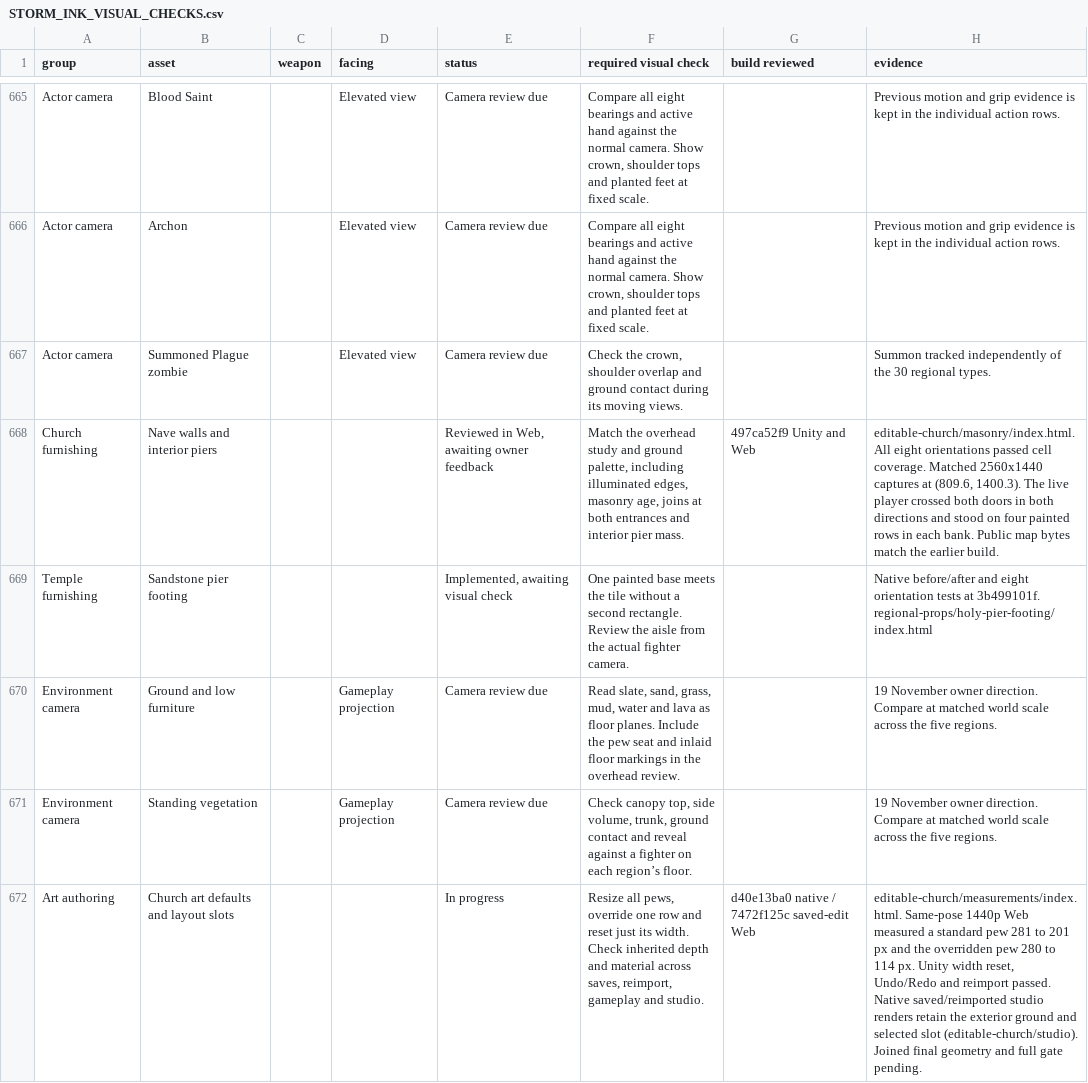
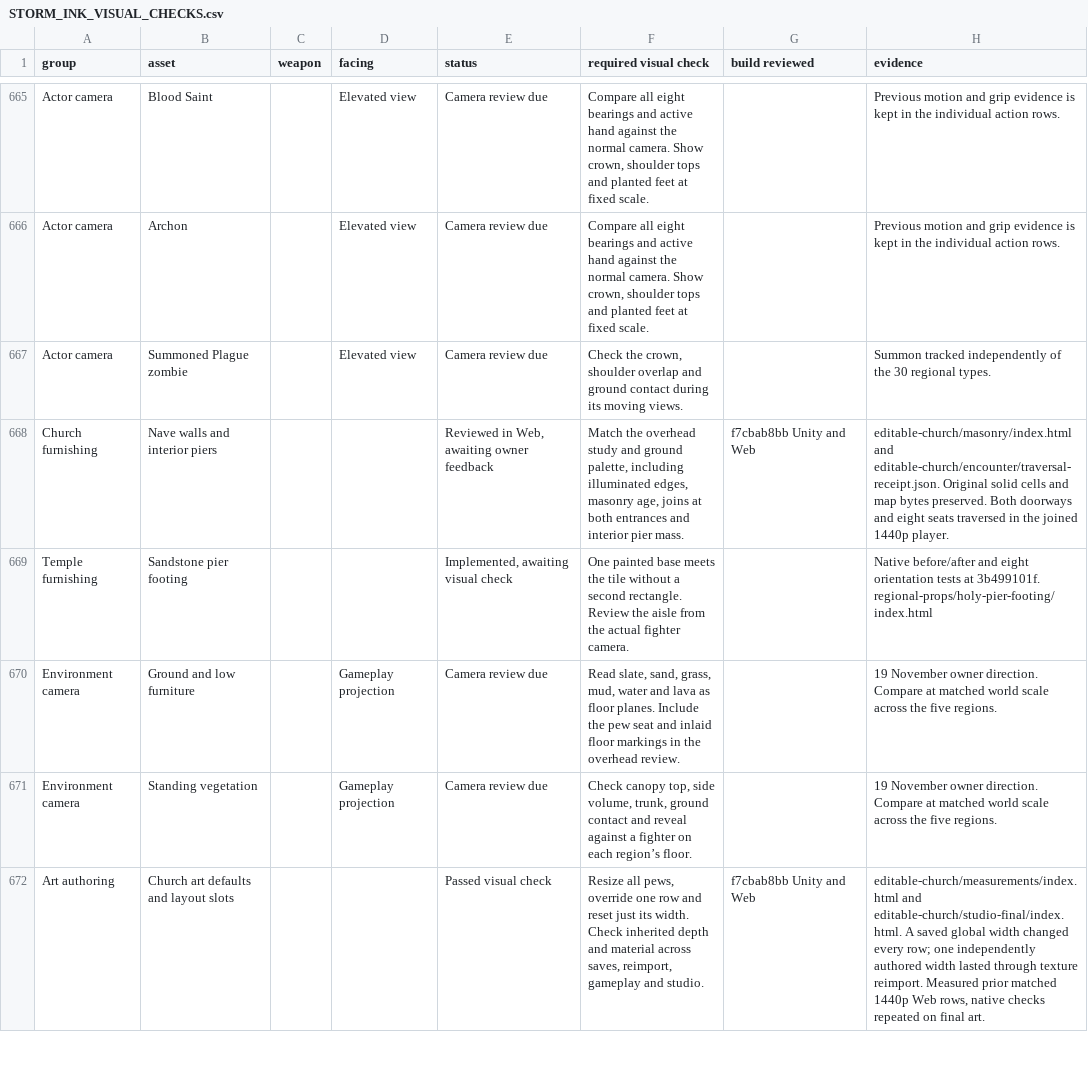
Before and after one commit to Nevanyte/RogueHalla, a CSV file: docs/art/STORM_INK_VISUAL_CHECKS.csv, drawn as a sheet; only a part is shown, gaps mark what is left out; the diff covers the shown part only.

Commit message:
Record church orientation, editable fittings and live traversal reviews

```diff
--- a/docs/art/STORM_INK_VISUAL_CHECKS.csv
+++ b/docs/art/STORM_INK_VISUAL_CHECKS.csv
@@ -667,3 +667,3 @@ Actor camera,Archon,,Elevated view,Camera review due,"Compare all eight bearings
 Actor camera,Summoned Plague zombie,,Elevated view,Camera review due,"Check the crown, shoulder overlap and ground contact during its moving views.",,Summon tracked independently of the 30 regional types.
-Church furnishing,Nave walls and interior piers,,,"Reviewed in Web, awaiting owner feedback","Match the overhead study and ground palette, including illuminated edges, masonry age, joins at both entrances and interior pier mass.",497ca52f9 Unity and Web,"editable-church/masonry/index.html. All eight orientations passed cell coverage. Matched 2560x1440 captures at (809.6, 1400.3). The live player crossed both doors in both directions and stood on four painted rows in each bank. Public map bytes match the earlier build."
+Church furnishing,Nave walls and interior piers,,,"Reviewed in Web, awaiting owner feedback","Match the overhead study and ground palette, including illuminated edges, masonry age, joins at both entrances and interior pier mass.",f7cbab8bb Unity and Web,editable-church/masonry/index.html and editable-church/encounter/traversal-receipt.json. Original solid cells and map bytes preserved. Both doorways and eight seats traversed in the joined 1440p player.
 Temple furnishing,Sandstone pier footing,,,"Implemented, awaiting visual check",One painted base meets the tile without a second rectangle. Review the aisle from the actual fighter camera.,,Native before/after and eight orientation tests at 3b499101f. regional-props/holy-pier-footing/index.html
@@ -671,2 +671,2 @@ Environment camera,Ground and low furniture,,Gameplay projection,Camera review d
 Environment camera,Standing vegetation,,Gameplay projection,Camera review due,"Check canopy top, side volume, trunk, ground contact and reveal against a fighter on each region’s floor.",,19 November owner direction. Compare at matched world scale across the five regions.
-Art authoring,Church art defaults and layout slots,,,In progress,"Resize all pews, override one row and reset just its width. Check inherited depth and material across saves, reimport, gameplay and studio.",d40e13ba0 native / 7472f125c saved-edit Web,"editable-church/measurements/index.html. Same-pose 1440p Web measured a standard pew 281 to 201 px and the overridden pew 280 to 114 px. Unity width reset, Undo/Redo and reimport passed. Native saved/reimported studio renders retain the exterior ground and selected slot (editable-church/studio). Joined final geometry and full gate pending."
+Art authoring,Church art defaults and layout slots,,,Passed visual check,"Resize all pews, override one row and reset just its width. Check inherited depth and material across saves, reimport, gameplay and studio.",f7cbab8bb Unity and Web,"editable-church/measurements/index.html and editable-church/studio-final/index.html. A saved global width changed every row; one independently authored width lasted through texture reimport. Measured prior matched 1440p Web rows, native checks repeated on final art."
```
Also changed, not shown: 56 edited cells elsewhere in this file.
